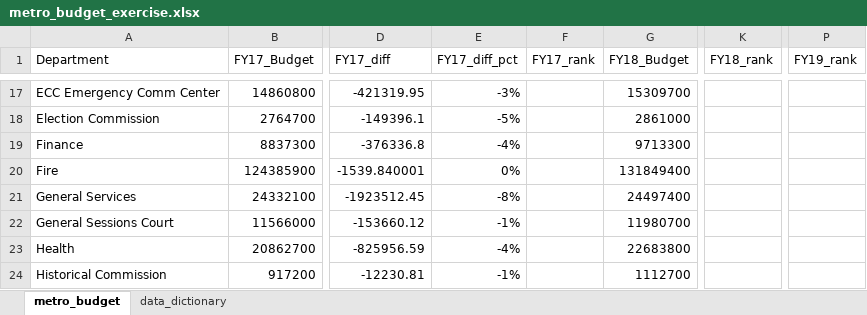
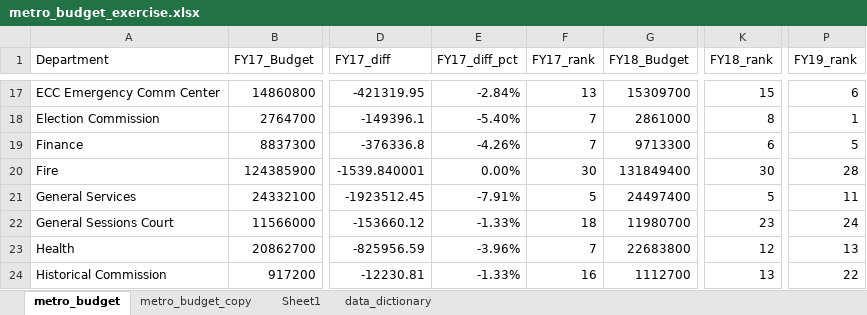
Before and after one commit to NSS-Data-Analytics-Cohort-10/lookups-budget-Uhuegbu23, an Excel workbook: metro_budget_exercise.xlsx, sheet metro_budget, drawn as a sheet; only a part is shown, gaps mark what is left out; values as stored, in another font and other column widths than the file's, no borders; charts and pictures not drawn; the diff covers the shown part only; the diff names each change by its address in the sheet, - before the commit and + after, or states it on an @@ line.

```diff
--- a/metro_budget_exercise.xlsx (sheet metro_budget)
+++ b/metro_budget_exercise.xlsx (sheet metro_budget)
+sheet tab: metro_budget_copy
+sheet tab: Sheet1
-E17 (FY17_diff_pct): -3%
+E17 (FY17_diff_pct): -2.84%
-F17 (FY17_rank): (empty)
+F17 (FY17_rank): 13
-K17 (FY18_rank): (empty)
+K17 (FY18_rank): 15
-P17 (FY19_rank): (empty)
+P17 (FY19_rank): 6
-E18 (FY17_diff_pct): -5%
+E18 (FY17_diff_pct): -5.40%
-F18:F19 (FY17_rank): (empty)
+F18:F19 (FY17_rank): 7
-K18 (FY18_rank): (empty)
+K18 (FY18_rank): 8
-P18 (FY19_rank): (empty)
+P18 (FY19_rank): 1
-E19 (FY17_diff_pct): -4%
+E19 (FY17_diff_pct): -4.26%
-K19 (FY18_rank): (empty)
+K19 (FY18_rank): 6
-P19 (FY19_rank): (empty)
+P19 (FY19_rank): 5
-E20 (FY17_diff_pct): 0%
+E20 (FY17_diff_pct): 0.00%
-F20 (FY17_rank): (empty)
+F20 (FY17_rank): 30
-K20 (FY18_rank): (empty)
+K20 (FY18_rank): 30
-P20 (FY19_rank): (empty)
+P20 (FY19_rank): 28
-E21 (FY17_diff_pct): -8%
+E21 (FY17_diff_pct): -7.91%
-F21 (FY17_rank): (empty)
+F21 (FY17_rank): 5
-K21 (FY18_rank): (empty)
+K21 (FY18_rank): 5
-P21 (FY19_rank): (empty)
+P21 (FY19_rank): 11
-E22 (FY17_diff_pct): -1%
+E22 (FY17_diff_pct): -1.33%
-F22 (FY17_rank): (empty)
+F22 (FY17_rank): 18
-K22 (FY18_rank): (empty)
+K22 (FY18_rank): 23
-P22 (FY19_rank): (empty)
+P22 (FY19_rank): 24
-E23 (FY17_diff_pct): -4%
+E23 (FY17_diff_pct): -3.96%
-F23 (FY17_rank): (empty)
+F23 (FY17_rank): 7
-K23 (FY18_rank): (empty)
+K23 (FY18_rank): 12
-P23 (FY19_rank): (empty)
+P23 (FY19_rank): 13
-E24 (FY17_diff_pct): -1%
+E24 (FY17_diff_pct): -1.33%
-F24 (FY17_rank): (empty)
+F24 (FY17_rank): 16
-K24 (FY18_rank): (empty)
+K24 (FY18_rank): 13
-P24 (FY19_rank): (empty)
+P24 (FY19_rank): 22
```
Also changed, not shown: 222 edited cells and cell formats elsewhere in this sheet, formulas that keep their value, charts or pictures.
